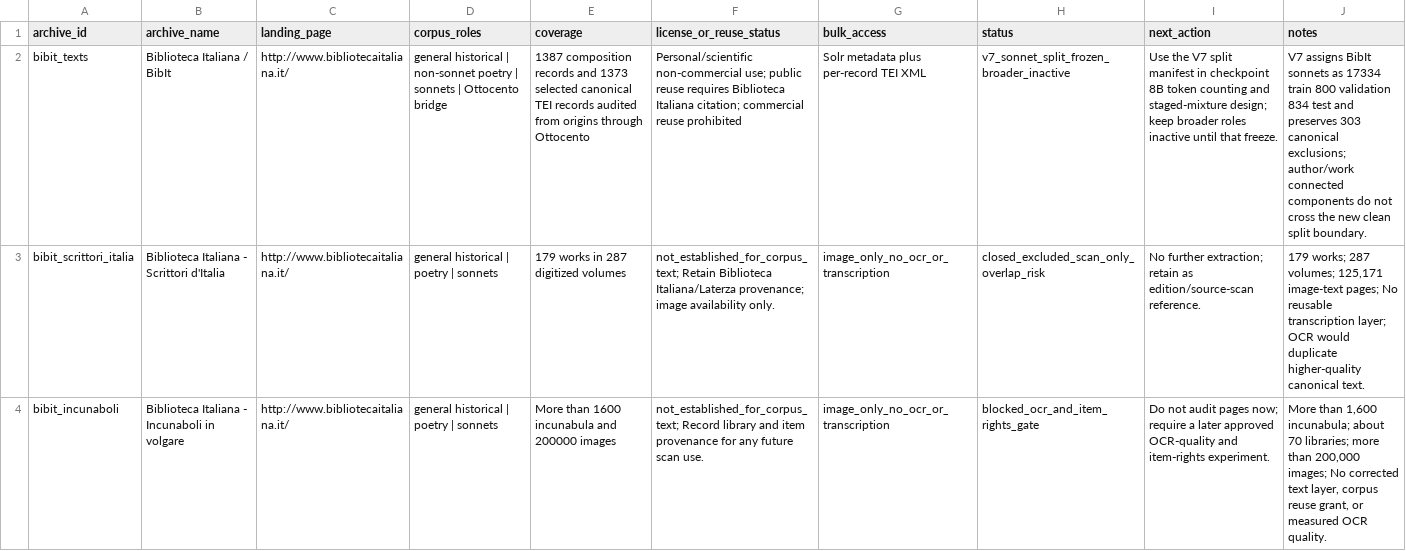
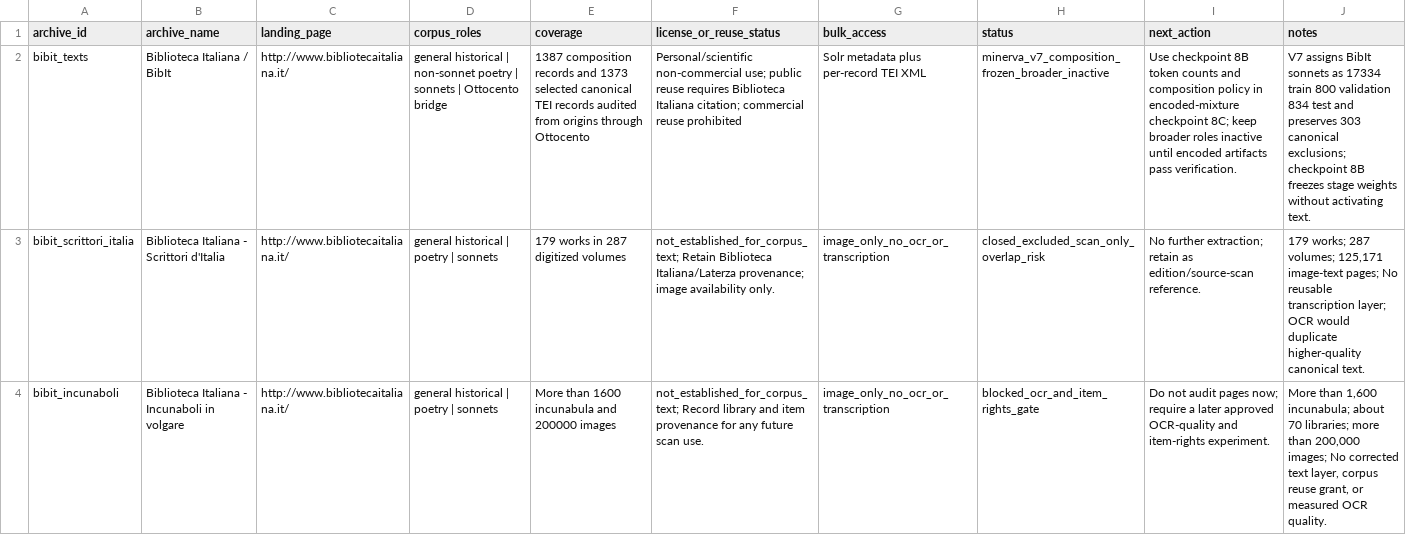
Before and after one commit to LeonardoPaccianiMori/portfolio-transformer-poetry, a CSV file: data/metadata/corpus_archive_expansion_registry.csv, drawn as a sheet; only a part is shown; the diff covers the shown part only; the diff names each change by its address in the sheet, - before the commit and + after, or states it on an @@ line.

Commit message:
Freeze Minerva V7 composition

```diff
--- a/data/metadata/corpus_archive_expansion_registry.csv
+++ b/data/metadata/corpus_archive_expansion_registry.csv
-H2 (status): v7_sonnet_split_frozen_broader_inactive
+H2 (status): minerva_v7_composition_frozen_broader_inactive
-I2 (next_action): Use the V7 split manifest in checkpoint 8B token counting and staged-mixture design; keep broader roles inactive until that freeze.
+I2 (next_action): Use checkpoint 8B token counts and composition policy in encoded-mixture checkpoint 8C; keep broader roles inactive until encoded artifacts pass verification.
-J2 (notes): …canonical exclusions; author/work connected components do not cross the new clean split boundary.
+J2 (notes): …canonical exclusions; checkpoint 8B freezes stage weights without activating text.
```
Also changed, not shown: 11 edited cells elsewhere in this file, 7 other files.
